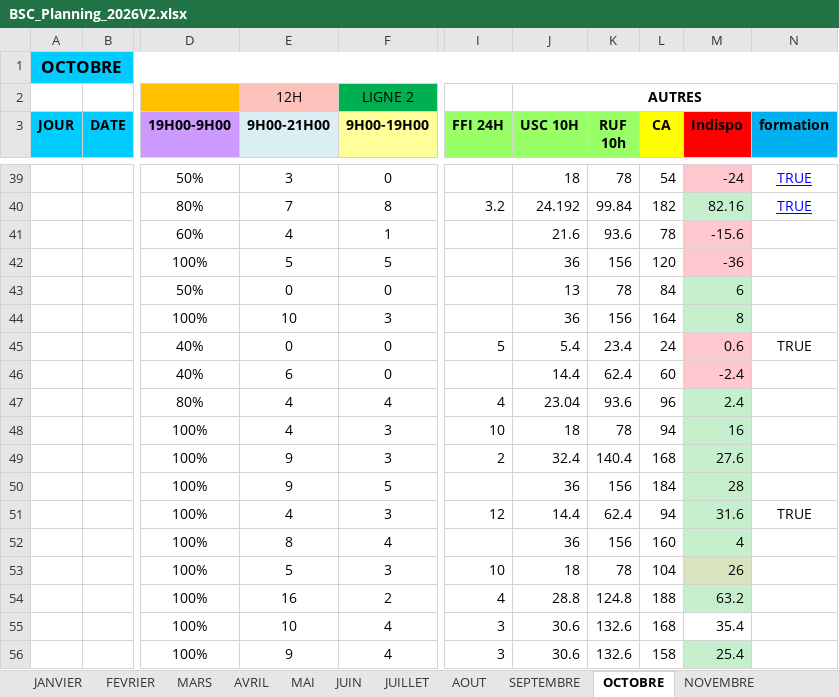
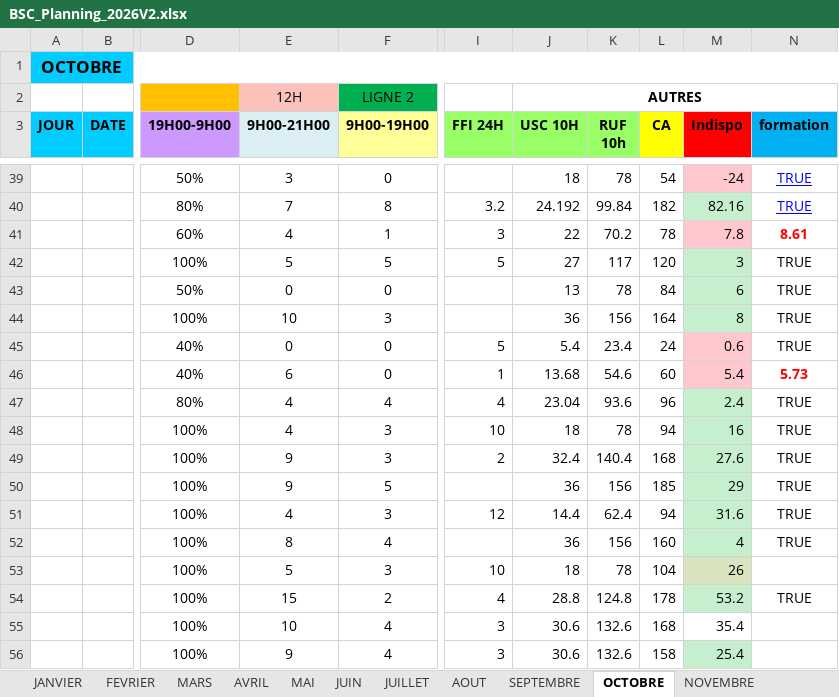
Before and after one commit to remytor-ux/planning-bsc-2026, an Excel workbook: data/BSC_Planning_2026V2.xlsx, sheet OCTOBRE, drawn as a sheet; only a part is shown, gaps mark what is left out; values as stored, in another font and other column widths than the file's, no borders; the diff names each change by its address in the sheet, - before the commit and + after, or states it on an @@ line.

```diff
--- a/data/BSC_Planning_2026V2.xlsx (sheet OCTOBRE)
+++ b/data/BSC_Planning_2026V2.xlsx (sheet OCTOBRE)
-I41 (FFI 24H): (empty)
+I41 (FFI 24H): 3
-J41 (USC 10H): 21.6
+J41 (USC 10H): 22
-K41 (RUF 10h): 93.6
+K41 (RUF 10h): 70.2
-M41 (Indispo): -15.6
+M41 (Indispo): 7.8
-N41 (formation): (empty)
+N41 (formation): 8.61
-I42 (FFI 24H): (empty)
+I42 (FFI 24H): 5
-J42 (USC 10H): 36
+J42 (USC 10H): 27
-K42 (RUF 10h): 156
+K42 (RUF 10h): 117
-M42 (Indispo): -36
+M42 (Indispo): 3
-M42 fill: #FFC7CE
+M42 fill: #C6EFCE
-N42:N44 (formation): (empty)
+N42:N44 (formation): TRUE
-I46 (FFI 24H): (empty)
+I46 (FFI 24H): 1
-J46 (USC 10H): 14.4
+J46 (USC 10H): 13.68
-K46 (RUF 10h): 62.4
+K46 (RUF 10h): 54.6
-M46 (Indispo): -2.4
+M46 (Indispo): 5.4
-N46 (formation): (empty)
+N46 (formation): 5.73
-N47:N50 (formation): (empty)
+N47:N50 (formation): TRUE
-L50 (CA): 184
+L50 (CA): 185
-M50 (Indispo): 28
+M50 (Indispo): 29
-N52 (formation): (empty)
+N52 (formation): TRUE
-E54 (9H00-21H00): 16
+E54 (9H00-21H00): 15
-L54 (CA): 188
+L54 (CA): 178
-M54 (Indispo): 63.2
+M54 (Indispo): 53.2
-N54 (formation): (empty)
+N54 (formation): TRUE
```
Also changed, not shown: sheet DECEMBRE, sheet SEPTEMBRE.
